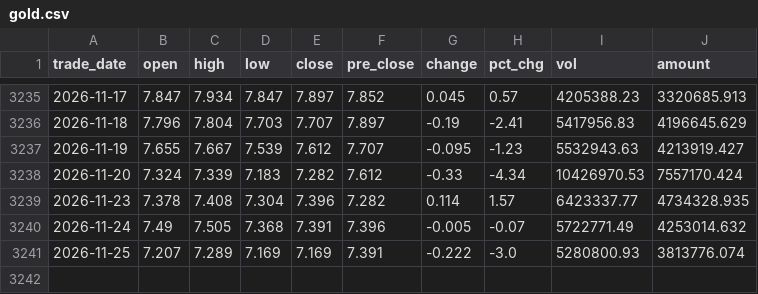
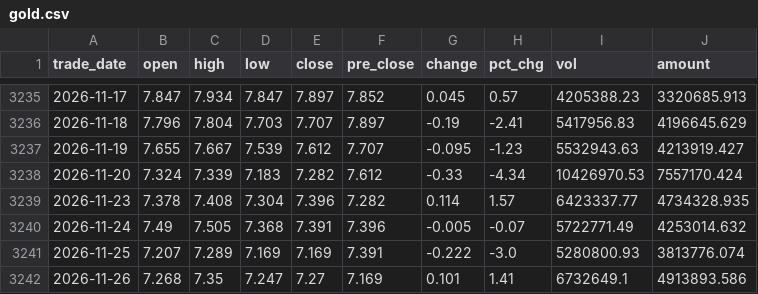
Before and after one commit to 0x3st/mahoupao, a CSV file: data/export/gold.csv, drawn as a sheet; only a part is shown, gaps mark what is left out; the diff names each change by its address in the sheet, - before the commit and + after, or states it on an @@ line.

```diff
--- a/data/export/gold.csv
+++ b/data/export/gold.csv
+row 3242: 2026-11-26 | 7.268 | 7.35 | 7.247 | 7.27 | 7.169 | 0.101 | 1.41 | 6732649.1 | 4913893.586
```
Also changed, not shown: data/export/csi300.csv, data/export/daily_returns.csv, 6 other files.
